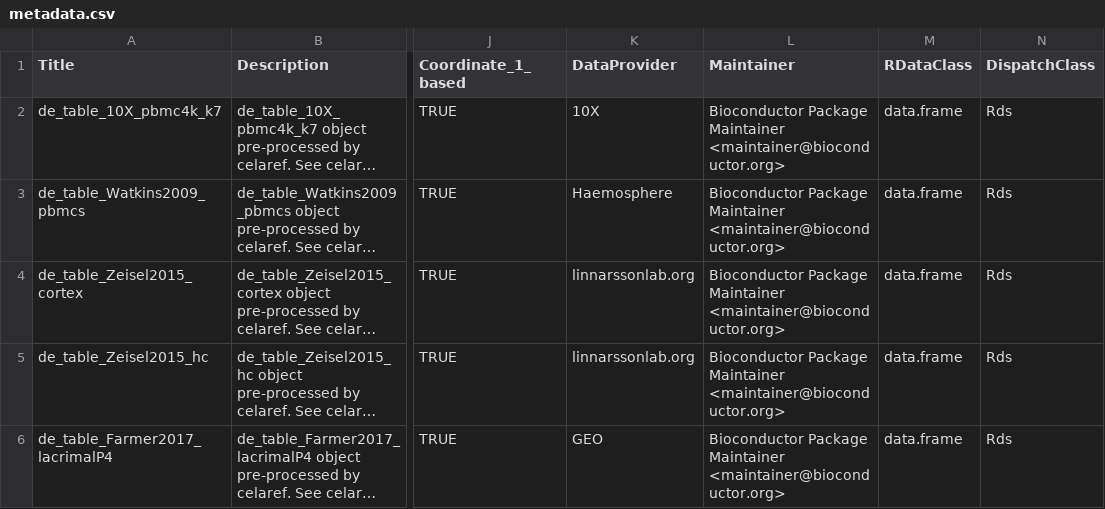
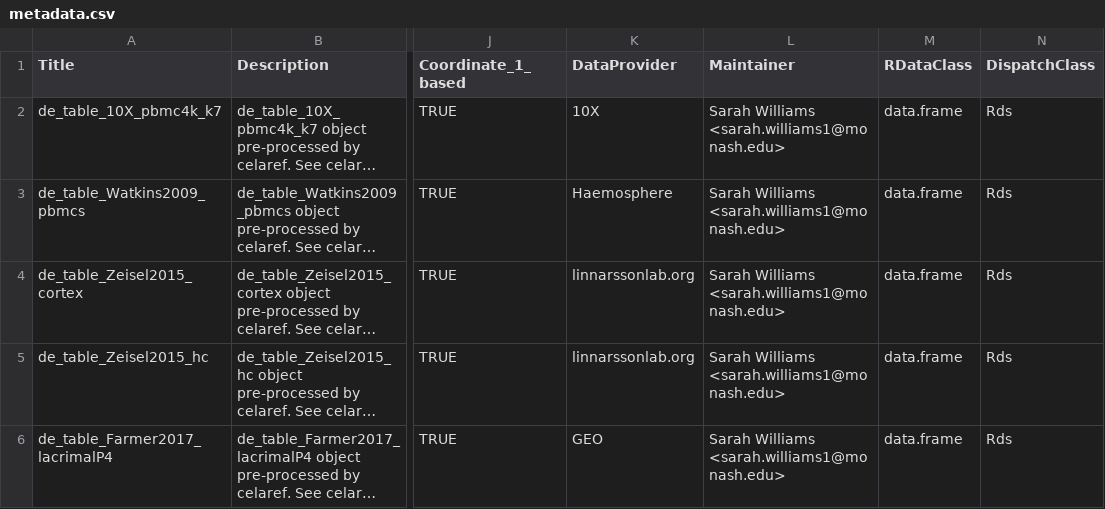
Before and after one commit to bioc/celarefData, a CSV file: inst/extdata/metadata.csv, drawn as a sheet; only a part is shown, gaps mark what is left out; long unchanged cells end in …; the diff names each change by its address in the sheet, - before the commit and + after, or states it on an @@ line.

Commit message:
set maintainer

```diff
--- a/inst/extdata/metadata.csv
+++ b/inst/extdata/metadata.csv
-L2:L6 (Maintainer): Bioconductor Package Maintainer <maintainer@bioconductor.org>
+L2:L6 (Maintainer): Sarah Williams <sarah.williams1@monash.edu>
```
Also changed, not shown: 1 other file.
